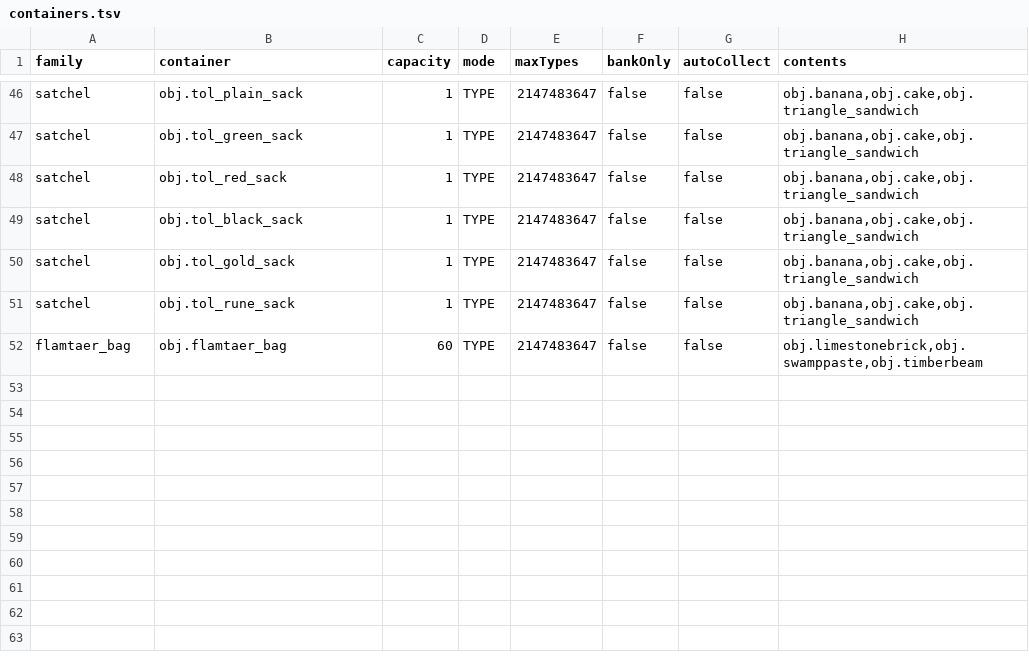
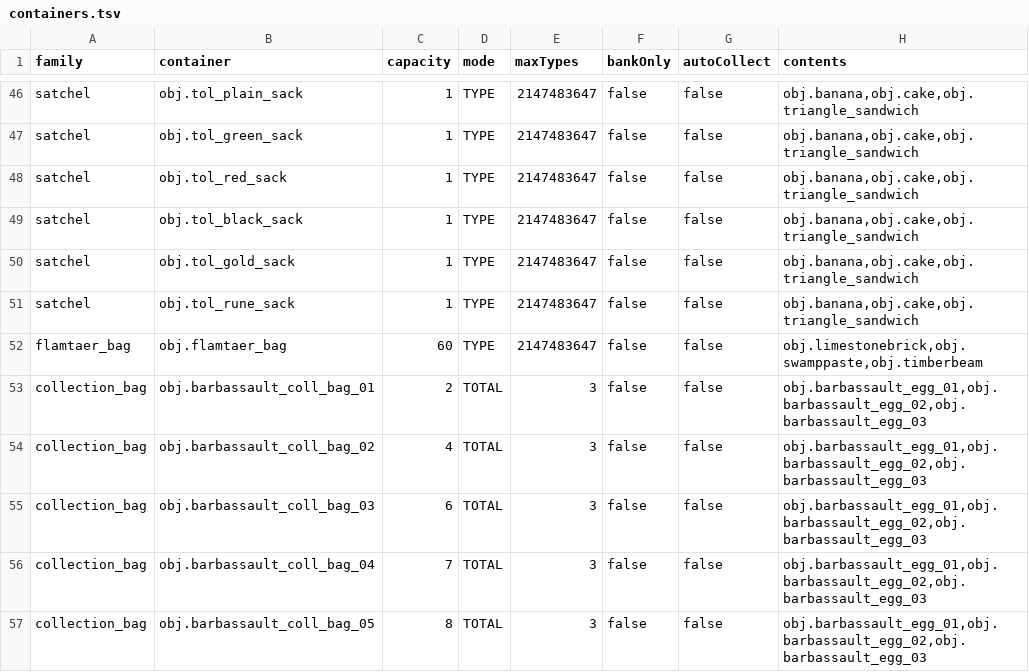
Before and after one commit to OpenRune/OpenRune-Server, a TSV file: content/other/containers/src/main/resources/containers.tsv, drawn as a sheet; only a part is shown, gaps mark what is left out.

Commit message:
Implement native collection bag capacities and safe temporary storage

```diff
--- a/content/other/containers/src/main/resources/containers.tsv
+++ b/content/other/containers/src/main/resources/containers.tsv
@@ -52 +52,6 @@ satchel	obj.tol_rune_sack	1	TYPE	2147483647	false	false	obj.banana,obj.cake,obj.
 flamtaer_bag	obj.flamtaer_bag	60	TYPE	2147483647	false	false	obj.limestonebrick,obj.swamppaste,obj.timberbeam
+collection_bag	obj.barbassault_coll_bag_01	2	TOTAL	3	false	false	obj.barbassault_egg_01,obj.barbassault_egg_02,obj.barbassault_egg_03
+collection_bag	obj.barbassault_coll_bag_02	4	TOTAL	3	false	false	obj.barbassault_egg_01,obj.barbassault_egg_02,obj.barbassault_egg_03
+collection_bag	obj.barbassault_coll_bag_03	6	TOTAL	3	false	false	obj.barbassault_egg_01,obj.barbassault_egg_02,obj.barbassault_egg_03
+collection_bag	obj.barbassault_coll_bag_04	7	TOTAL	3	false	false	obj.barbassault_egg_01,obj.barbassault_egg_02,obj.barbassault_egg_03
+collection_bag	obj.barbassault_coll_bag_05	8	TOTAL	3	false	false	obj.barbassault_egg_01,obj.barbassault_egg_02,obj.barbassault_egg_03
```
Also changed, not shown: 7 other files.
